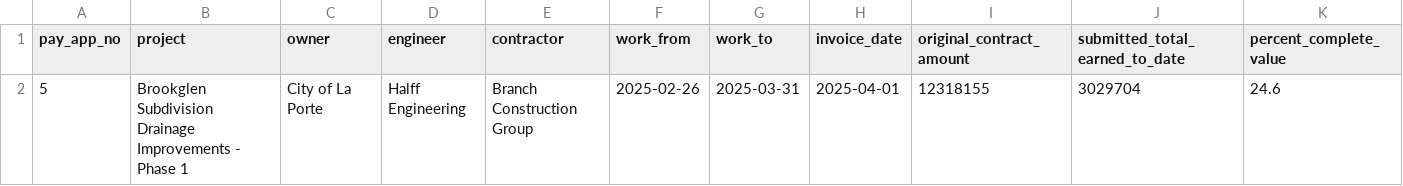
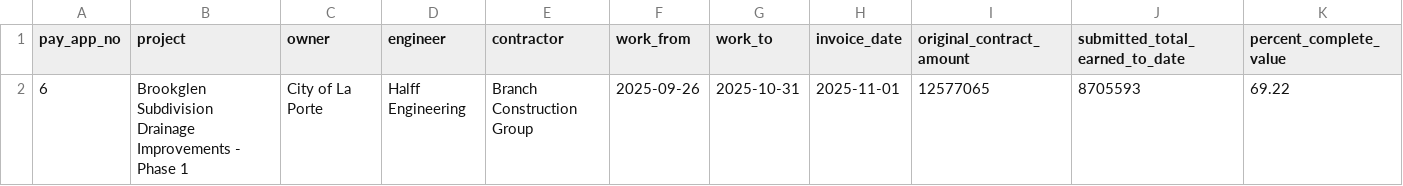
Before and after one commit to ngeezy07/Brookglen-subdivision-, a CSV file: pay_app_header_latest.csv, drawn as a sheet; only a part is shown; removed rows and columns are numbered as before the commit, all else as after; rows hold the shown columns only; the diff names each change by its address in the sheet, - before the commit and + after, or states it on an @@ line.

Commit message:
Update pay application header with new data

```diff
--- a/pay_app_header_latest.csv
+++ b/pay_app_header_latest.csv
-row 2: 5 | Brookglen Subdivision Drainage Improvements - Phase 1 | City of La Porte | Halff Engineering | Branch Construction Group | 2025-02-26 | 2025-03-31 | 2025-04-01 | 12318155 | 3029704 | 24.6
+row 2: 6 | Brookglen Subdivision Drainage Improvements - Phase 1 | City of La Porte | Halff Engineering | Branch Construction Group | 2025-09-26 | 2025-10-31 | 2025-11-01 | 12577065 | 8705593 | 69.22
```
